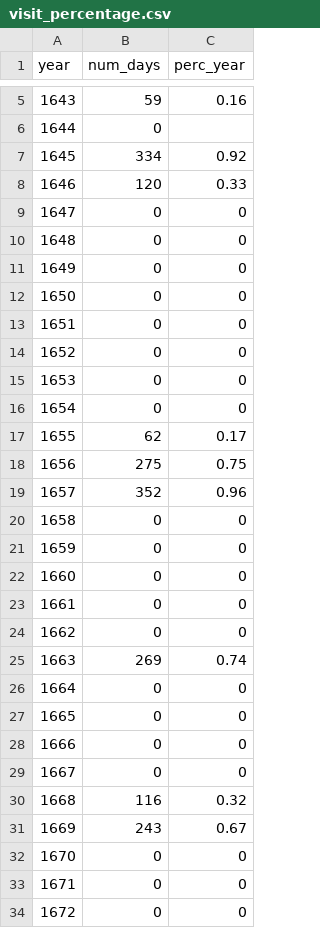
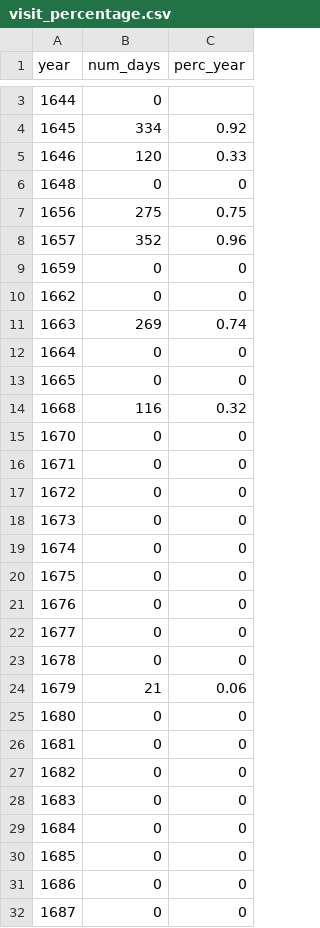
Before and after one commit to cestastanford/konigsburg_foodstuffs, a CSV file: data/visit_percentage.csv, drawn as a sheet; only a part is shown, gaps mark what is left out; the shorter side is filled out with more unchanged rows; the diff covers the shown part only.

```diff
--- a/data/visit_percentage.csv
+++ b/data/visit_percentage.csv
@@ -5,2 +3 @@ year,num_days,perc_year
-1643,59,0.16
 1644,0,
@@ -8,17 +5,6 @@ year,num_days,perc_year
 1646,120,0.33
-1647,0,0
 1648,0,0
-1649,0,0
-1650,0,0
-1651,0,0
-1652,0,0
-1653,0,0
-1654,0,0
-1655,62,0.17
 1656,275,0.75
 1657,352,0.96
-1658,0,0
 1659,0,0
-1660,0,0
-1661,0,0
 1662,0,0
@@ -27,6 +13,3 @@ year,num_days,perc_year
 1665,0,0
-1666,0,0
-1667,0,0
 1668,116,0.32
-1669,243,0.67
 1670,0,0
```
Also changed, not shown: 2 removed rows elsewhere in this file, data/food.zscore.csv, data/foods.joined.csv, 6 other files.
